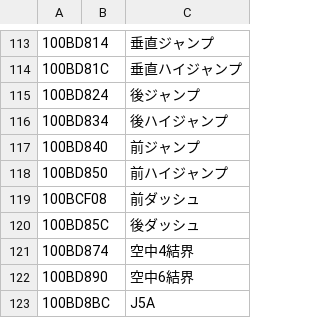
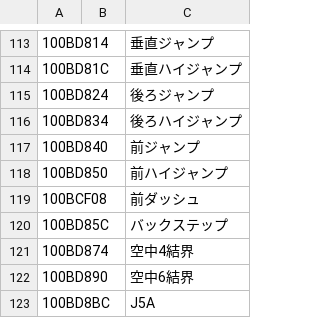
Before and after one commit to Eniwder/PEXIntlJp, a CSV file: PEXIntlJp/OptionsRight.csv, drawn as a sheet; only a part is shown, gaps mark what is left out.

```diff
--- a/PEXIntlJp/OptionsRight.csv
+++ b/PEXIntlJp/OptionsRight.csv
@@ -114,4 +114,4 @@
 100BD81C,,垂直ハイジャンプ
-100BD824,,後ジャンプ
-100BD834,,後ハイジャンプ
+100BD824,,後ろジャンプ
+100BD834,,後ろハイジャンプ
 100BD840,,前ジャンプ
@@ -119,3 +119,3 @@
 100BCF08,,前ダッシュ
-100BD85C,,後ダッシュ
+100BD85C,,バックステップ
 100BD874,,空中4結界
```
Also changed, not shown: PEXIntlJp/Trigger.csv.
